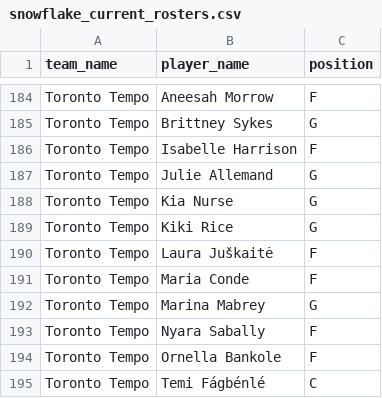
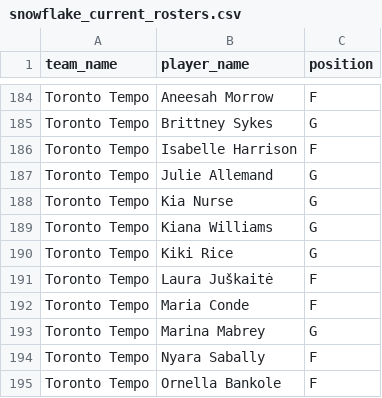
Before and after one commit to karanpateldk/WNBA-Minutes-Projector, a CSV file: data/snowflake_current_rosters.csv, drawn as a sheet; only a part is shown, gaps mark what is left out; the shorter side is filled out with more unchanged rows; the diff names each change by its address in the sheet, - before the commit and + after, or states it on an @@ line.

```diff
--- a/data/snowflake_current_rosters.csv
+++ b/data/snowflake_current_rosters.csv
+row 189: Toronto Tempo | Kiana Williams | G
```
Also changed, not shown: data/accuracy_log.csv, data/snowflake_injuries.csv, 21 other files.
